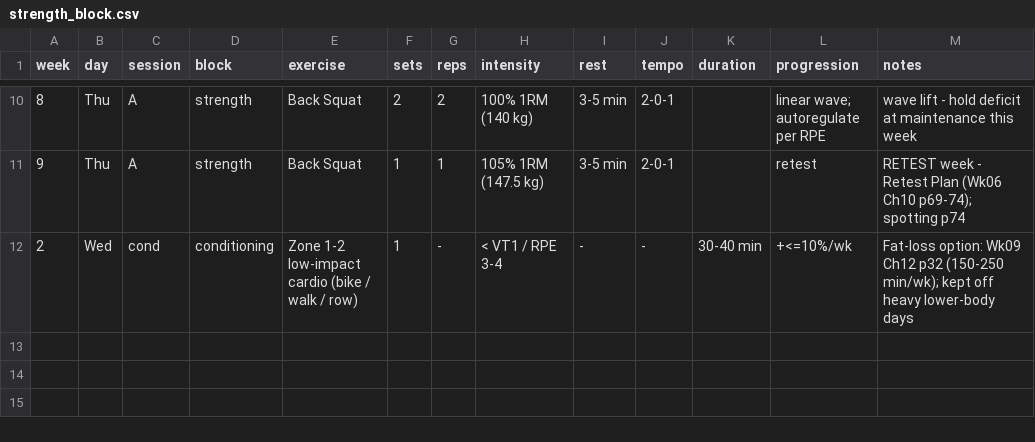
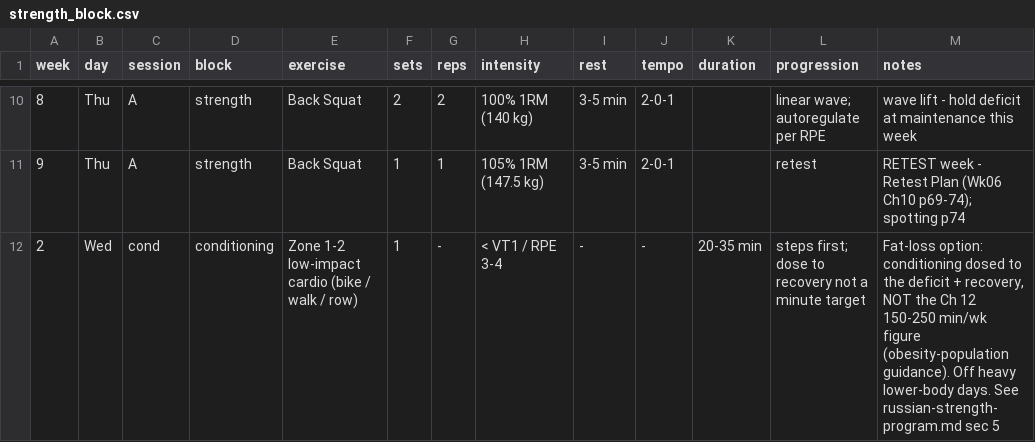
Before and after one commit to jon2159/jon-fitness, a CSV file: .claude/skills/jon-fitness/templates/strength_block.csv, drawn as a sheet; only a part is shown, gaps mark what is left out.

Commit message:
updated skills

```diff
--- a/.claude/skills/jon-fitness/templates/strength_block.csv
+++ b/.claude/skills/jon-fitness/templates/strength_block.csv
@@ -11,2 +11,2 @@ week,day,session,block,exercise,sets,reps,intensity,rest,tempo,duration,progress
 9,Thu,A,strength,Back Squat,1,1,105% 1RM (147.5 kg),3-5 min,2-0-1,,retest,RETEST week - Retest Plan (Wk06 Ch10 p69-74); spotting p74
-2,Wed,cond,conditioning,Zone 1-2 low-impact cardio (bike / walk / row),1,-,< VT1 / RPE 3-4,-,-,30-40 min,+<=10%/wk,Fat-loss option: Wk09 Ch12 p32 (150-250 min/wk); kept off heavy lower-body days
+2,Wed,cond,conditioning,Zone 1-2 low-impact cardio (bike / walk / row),1,-,< VT1 / RPE 3-4,-,-,20-35 min,steps first; dose to recovery not a minute target,"Fat-loss option: conditioning dosed to the deficit + recovery, NOT the Ch 12 150-250 min/wk figure (obesity-population guidance). Off heavy lower-body days. See russian-strength-program.md sec 5"
```
Also changed, not shown: 7 other files.
